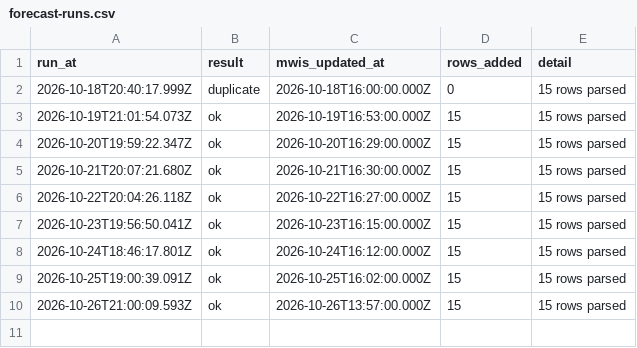
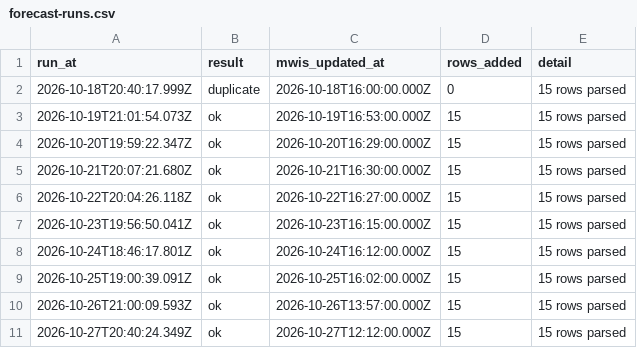
Before and after one commit to scottishhillbagger/scottishhillbagger.github.io, a CSV file: data/forecast-runs.csv, drawn as a sheet.

```diff
--- a/data/forecast-runs.csv
+++ b/data/forecast-runs.csv
@@ -10 +10,2 @@ run_at,result,mwis_updated_at,rows_added,detail
 2026-10-26T21:00:09.593Z,ok,2026-10-26T13:57:00.000Z,15,15 rows parsed
+2026-10-27T20:40:24.349Z,ok,2026-10-27T12:12:00.000Z,15,15 rows parsed
```
Also changed, not shown: data/forecast-history.csv, 1 other file.
